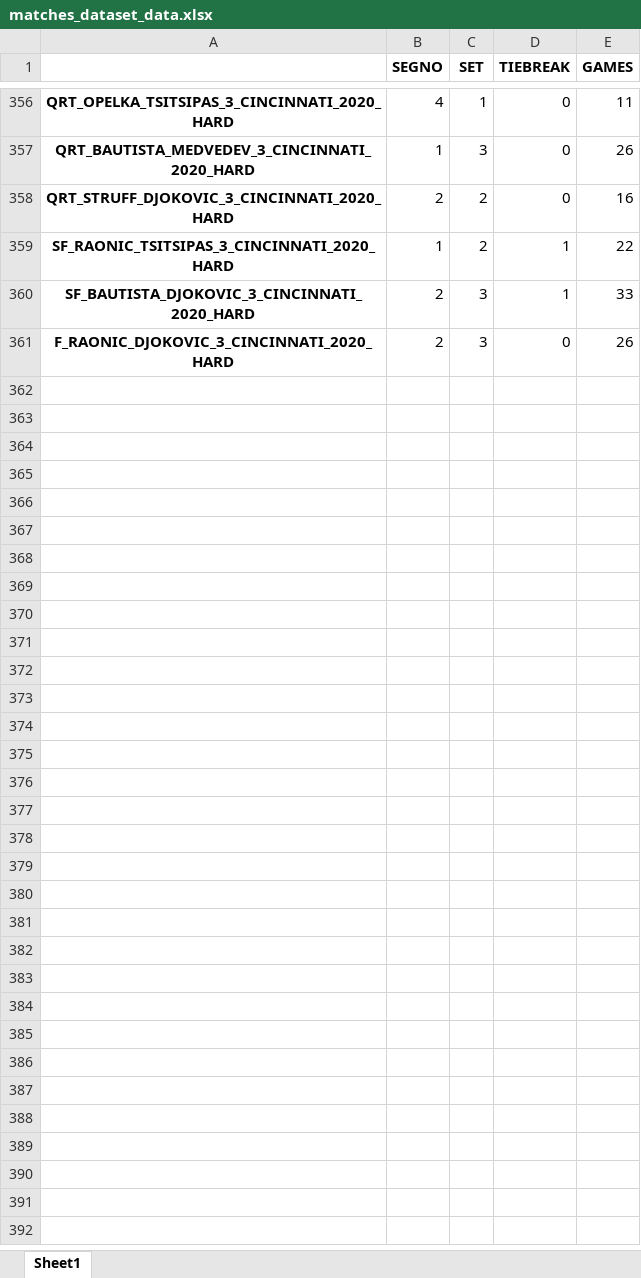
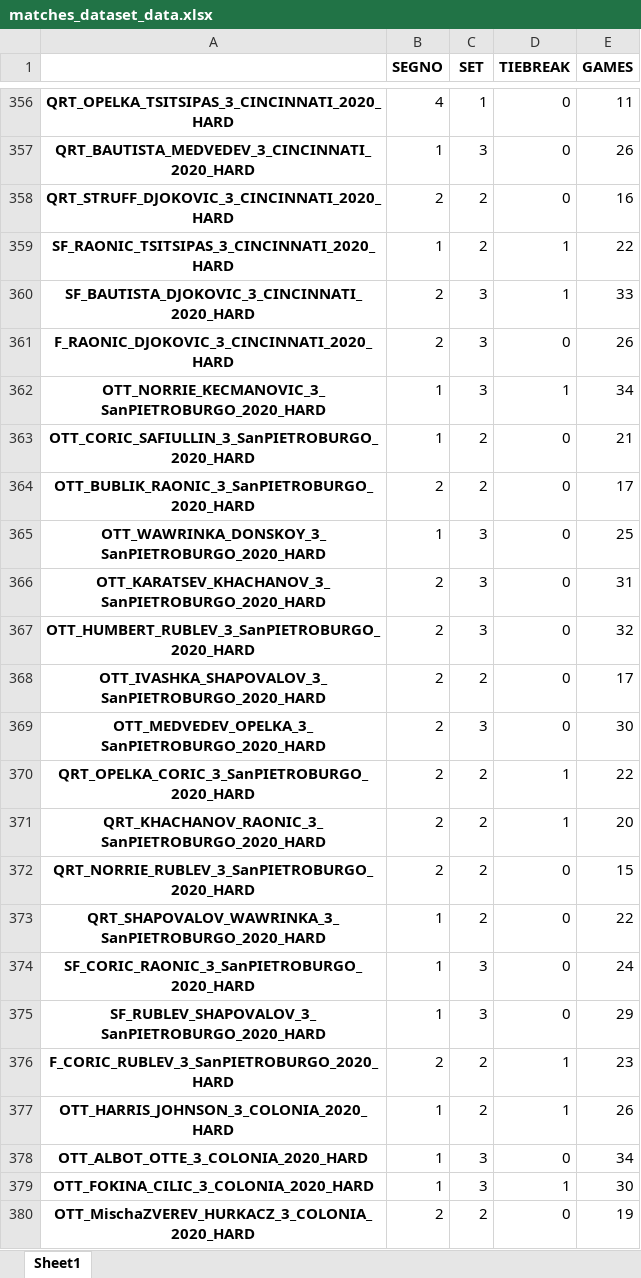
Before and after one commit to B1lly96/tennis_data_Axel, an Excel workbook: PARTITE_dataset/matches_dataset_data.xlsx, sheet Sheet1, drawn as a sheet; only a part is shown, gaps mark what is left out; values as stored, in another font and other column widths than the file's, no borders; the diff covers the shown part only; the diff names each change by its address in the sheet, - before the commit and + after, or states it on an @@ line.

```diff
--- a/PARTITE_dataset/matches_dataset_data.xlsx (sheet Sheet1)
+++ b/PARTITE_dataset/matches_dataset_data.xlsx (sheet Sheet1)
+row 362: OTT_NORRIE_KECMANOVIC_3_SanPIETROBURGO_2020_HARD | 1 | 3 | 1 | 34
+row 363: OTT_CORIC_SAFIULLIN_3_SanPIETROBURGO_2020_HARD | 1 | 2 | 0 | 21
+row 364: OTT_BUBLIK_RAONIC_3_SanPIETROBURGO_2020_HARD | 2 | 2 | 0 | 17
+row 365: OTT_WAWRINKA_DONSKOY_3_SanPIETROBURGO_2020_HARD | 1 | 3 | 0 | 25
+row 366: OTT_KARATSEV_KHACHANOV_3_SanPIETROBURGO_2020_HARD | 2 | 3 | 0 | 31
+row 367: OTT_HUMBERT_RUBLEV_3_SanPIETROBURGO_2020_HARD | 2 | 3 | 0 | 32
+row 368: OTT_IVASHKA_SHAPOVALOV_3_SanPIETROBURGO_2020_HARD | 2 | 2 | 0 | 17
+row 369: OTT_MEDVEDEV_OPELKA_3_SanPIETROBURGO_2020_HARD | 2 | 3 | 0 | 30
+row 370: QRT_OPELKA_CORIC_3_SanPIETROBURGO_2020_HARD | 2 | 2 | 1 | 22
+row 371: QRT_KHACHANOV_RAONIC_3_SanPIETROBURGO_2020_HARD | 2 | 2 | 1 | 20
+row 372: QRT_NORRIE_RUBLEV_3_SanPIETROBURGO_2020_HARD | 2 | 2 | 0 | 15
+row 373: QRT_SHAPOVALOV_WAWRINKA_3_SanPIETROBURGO_2020_HARD | 1 | 2 | 0 | 22
+row 374: SF_CORIC_RAONIC_3_SanPIETROBURGO_2020_HARD | 1 | 3 | 0 | 24
+row 375: SF_RUBLEV_SHAPOVALOV_3_SanPIETROBURGO_2020_HARD | 1 | 3 | 0 | 29
+row 376: F_CORIC_RUBLEV_3_SanPIETROBURGO_2020_HARD | 2 | 2 | 1 | 23
+row 377: OTT_HARRIS_JOHNSON_3_COLONIA_2020_HARD | 1 | 2 | 1 | 26
+row 378: OTT_ALBOT_OTTE_3_COLONIA_2020_HARD | 1 | 3 | 0 | 34
+row 379: OTT_FOKINA_CILIC_3_COLONIA_2020_HARD | 1 | 3 | 1 | 30
+row 380: OTT_MischaZVEREV_HURKACZ_3_COLONIA_2020_HARD | 2 | 2 | 0 | 19
```
Also changed, not shown: 26 added rows elsewhere in this sheet, 3 other files.
